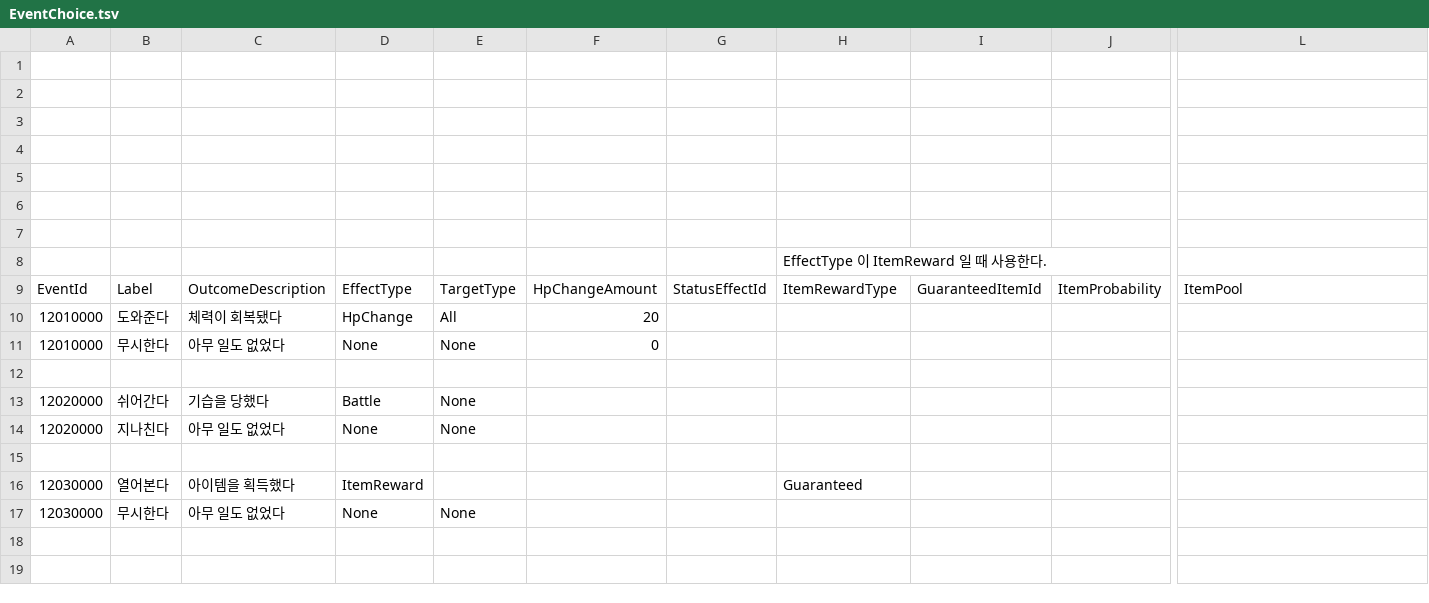
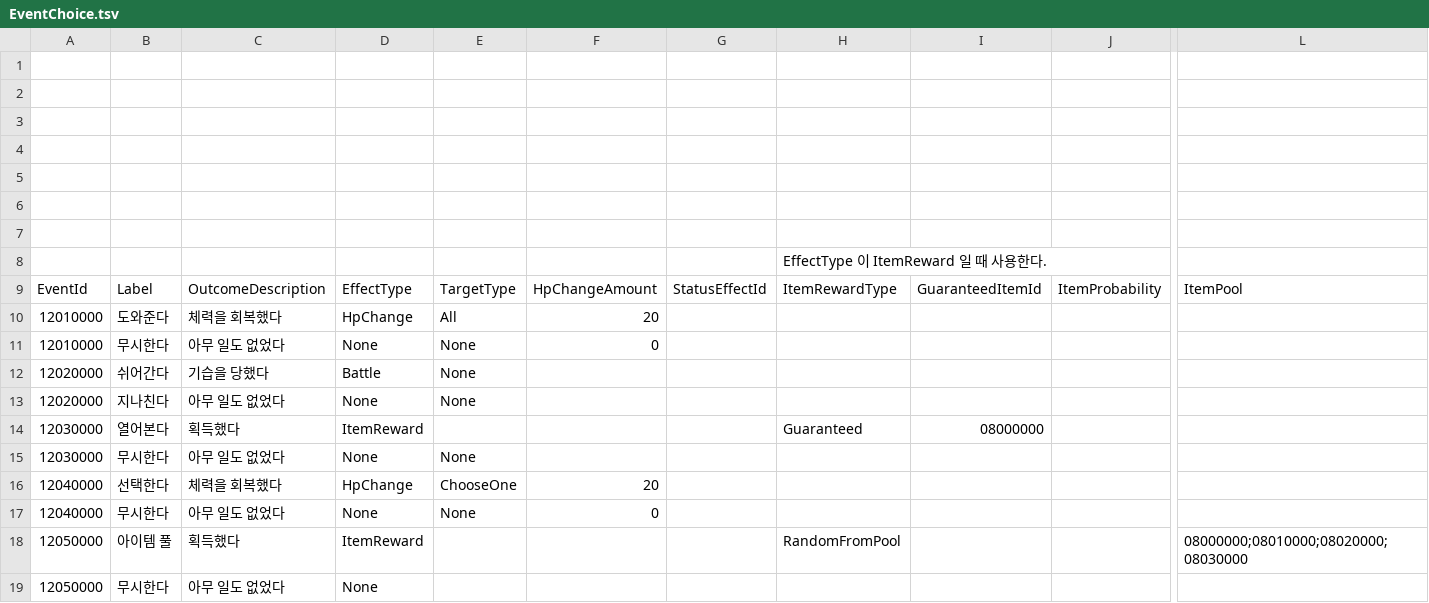
Before and after one commit to Dost-Released-Project/Bond, a TSV file: Assets/Data/TSV/EventChoice.tsv, drawn as a sheet; only a part is shown, gaps mark what is left out; removed rows and columns are numbered as before the commit, all else as after; rows hold the shown columns only; the diff names each change by its address in the sheet, - before the commit and + after, or states it on an @@ line.

```diff
--- a/Assets/Data/TSV/EventChoice.tsv
+++ b/Assets/Data/TSV/EventChoice.tsv
-C10: 체력이 회복됐다
+C10: 체력을 회복했다
-row 12: (empty)
-row 15: (empty)
-C14: 아이템을 획득했다
+C14: 획득했다
-I14: (empty)
+I14: 08000000
+row 16: 12040000 | 선택한다 | 체력을 회복했다 | HpChange | ChooseOne | 20
+row 17: 12040000 | 무시한다 | 아무 일도 없었다 | None | None | 0
+row 18: 12050000 | 아이템 풀 | 획득했다 | ItemReward |  |  |  | RandomFromPool |  |  | 08000000;08010000;08020000;08030000
+row 19: 12050000 | 무시한다 | 아무 일도 없었다 | None
```
Also changed, not shown: Assets/Data/TSV/EventData.tsv, Assets/Data/TSV/MonsterGroup.tsv, 46 other files.
